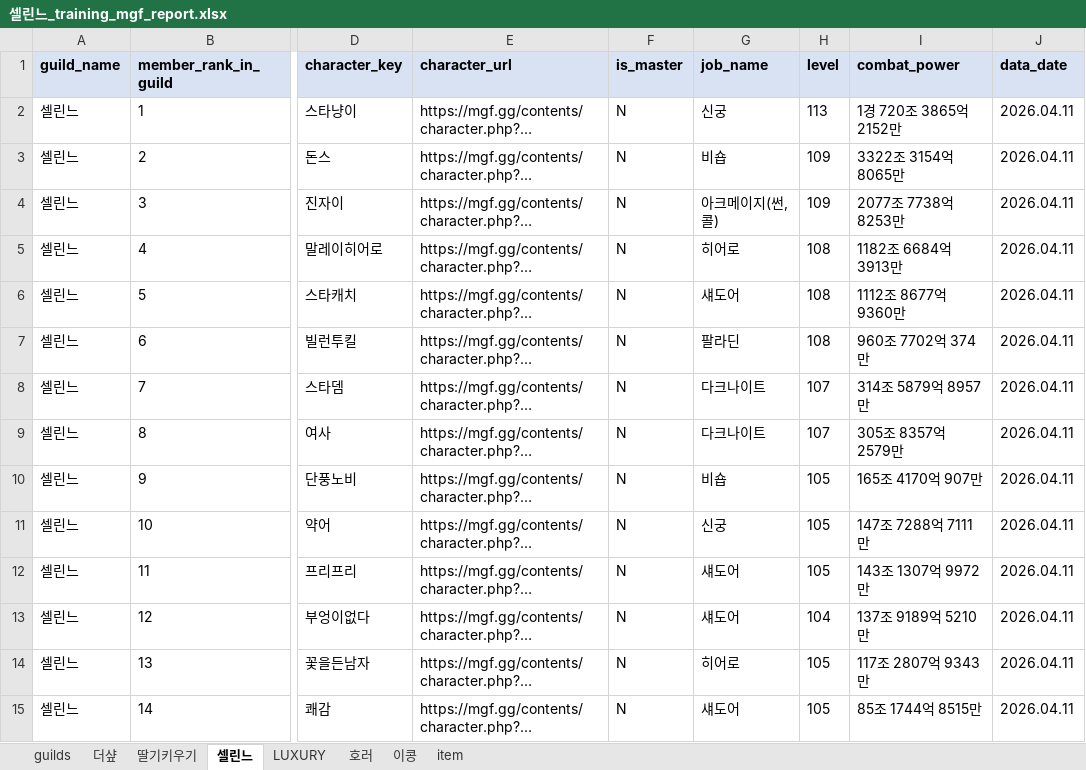
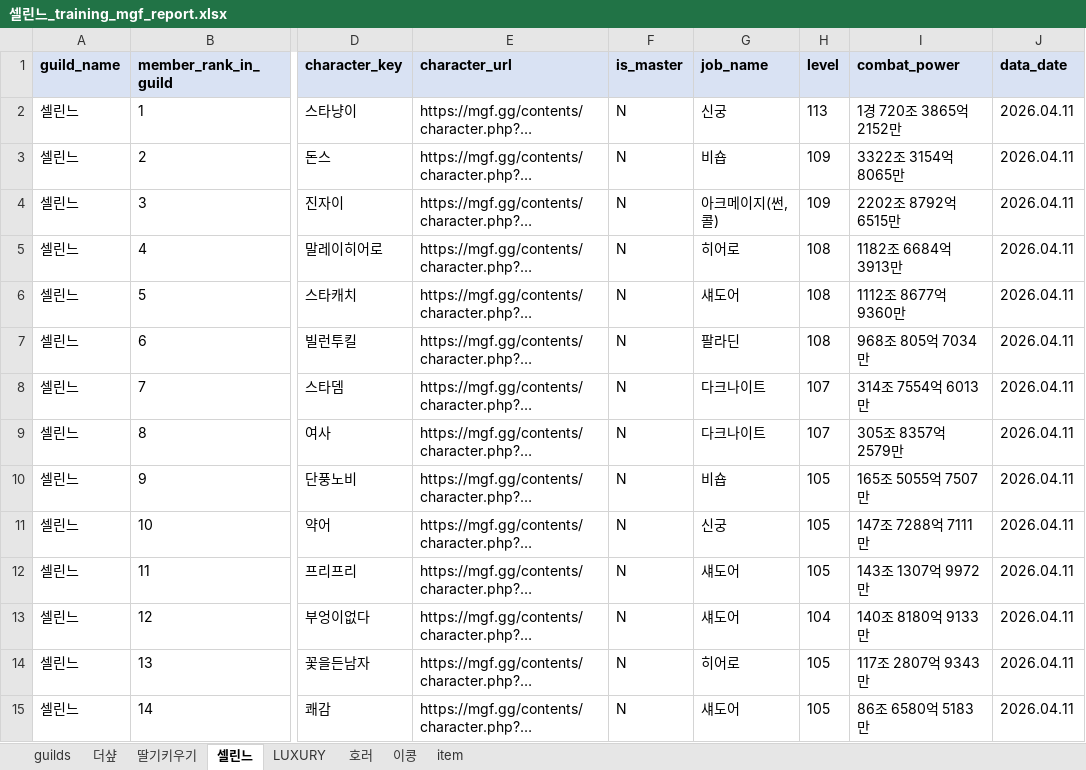
Before and after one commit to pogas/mgf_guild_match, an Excel workbook: reports/셀린느/셀린느_training_mgf_report.xlsx, sheet 셀린느, drawn as a sheet; only a part is shown, gaps mark what is left out; long unchanged cells end in …; values as stored, in another font and other column widths than the file's, no borders; the diff covers the shown part only; the diff names each change by its address in the sheet, - before the commit and + after, or states it on an @@ line.

```diff
--- a/reports/셀린느/셀린느_training_mgf_report.xlsx (sheet 셀린느)
+++ b/reports/셀린느/셀린느_training_mgf_report.xlsx (sheet 셀린느)
-I4 (combat_power): 2077조 7738억 8253만
+I4 (combat_power): 2202조 8792억 6515만
-I7 (combat_power): 960조 7702억 374만
+I7 (combat_power): 968조 805억 7034만
-I8 (combat_power): 314조 5879억 8957만
+I8 (combat_power): 314조 7554억 6013만
-I10 (combat_power): 165조 4170억 907만
+I10 (combat_power): 165조 5055억 7507만
-I13 (combat_power): 137조 9189억 5210만
+I13 (combat_power): 140조 8180억 9133만
-I15 (combat_power): 85조 1744억 8515만
+I15 (combat_power): 86조 6580억 5183만
```
Also changed, not shown: 36 edited cells elsewhere in this sheet, sheet 더샾, sheet 호러, sheet item, sheet LUXURY, sheet 딸기키우기, sheet 이콩, 2 other files.
